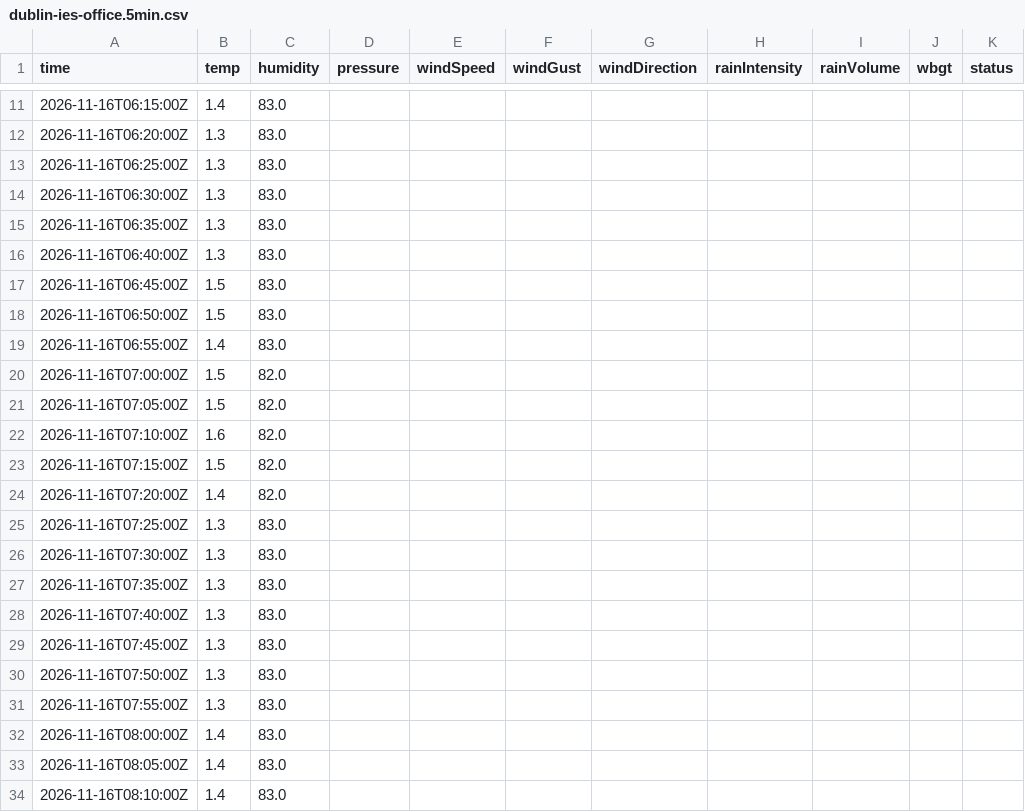
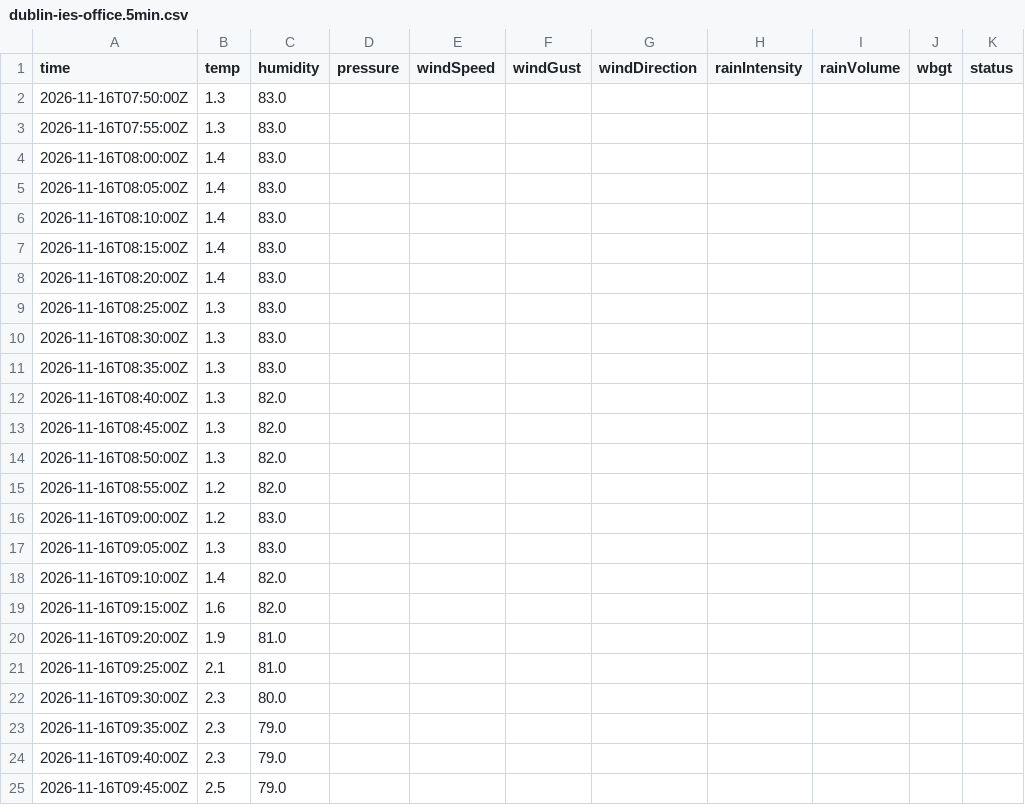
Before and after one commit to JonasBlancke/Dashboard, a CSV file: data/forecast/dublin/latest/stations/dublin-ies-office.5min.csv, drawn as a sheet; only a part is shown, gaps mark what is left out; the shorter side is filled out with more unchanged rows; the diff covers the shown part only.

```diff
--- a/data/forecast/dublin/latest/stations/dublin-ies-office.5min.csv
+++ b/data/forecast/dublin/latest/stations/dublin-ies-office.5min.csv
@@ -11,20 +2 @@ time,temp,humidity,pressure,windSpeed,windGust,windDirection,rainIntensity,rainV
-2026-11-16T06:15:00Z,1.4,83.0,,,,,,,,
-2026-11-16T06:20:00Z,1.3,83.0,,,,,,,,
-2026-11-16T06:25:00Z,1.3,83.0,,,,,,,,
-2026-11-16T06:30:00Z,1.3,83.0,,,,,,,,
-2026-11-16T06:35:00Z,1.3,83.0,,,,,,,,
-2026-11-16T06:40:00Z,1.3,83.0,,,,,,,,
-2026-11-16T06:45:00Z,1.5,83.0,,,,,,,,
-2026-11-16T06:50:00Z,1.5,83.0,,,,,,,,
-2026-11-16T06:55:00Z,1.4,83.0,,,,,,,,
-2026-11-16T07:00:00Z,1.5,82.0,,,,,,,,
-2026-11-16T07:05:00Z,1.5,82.0,,,,,,,,
-2026-11-16T07:10:00Z,1.6,82.0,,,,,,,,
-2026-11-16T07:15:00Z,1.5,82.0,,,,,,,,
-2026-11-16T07:20:00Z,1.4,82.0,,,,,,,,
-2026-11-16T07:25:00Z,1.3,83.0,,,,,,,,
-2026-11-16T07:30:00Z,1.3,83.0,,,,,,,,
-2026-11-16T07:35:00Z,1.3,83.0,,,,,,,,
-2026-11-16T07:40:00Z,1.3,83.0,,,,,,,,
-2026-11-16T07:45:00Z,1.3,83.0,,,,,,,,
 2026-11-16T07:50:00Z,1.3,83.0,,,,,,,,
```
Also changed, not shown: 9 removed rows elsewhere in this file, data/forecast/dublin/latest/stations/dublin-ies-office.hourly.csv, data/forecast/dublin/latest/stations/ricc-roof.5min.csv, 50 other files.
